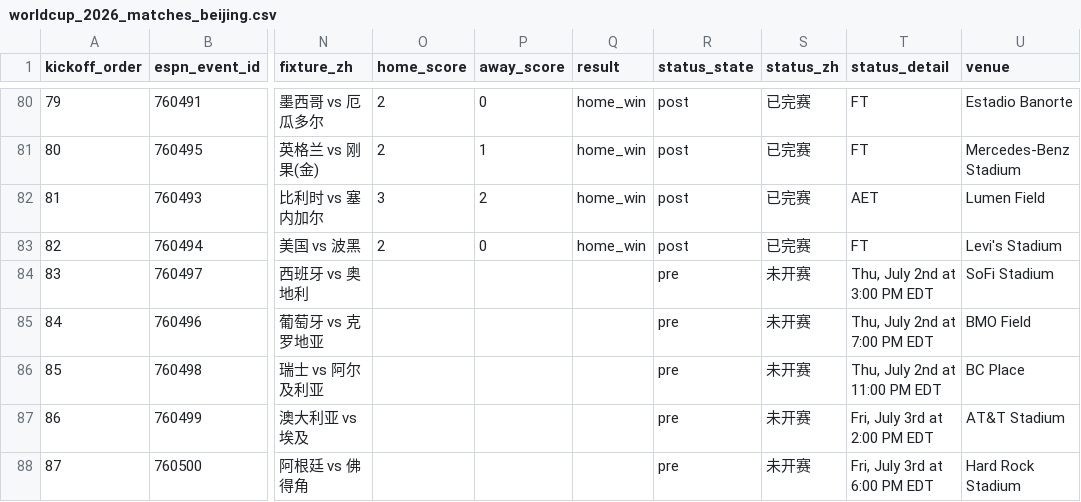
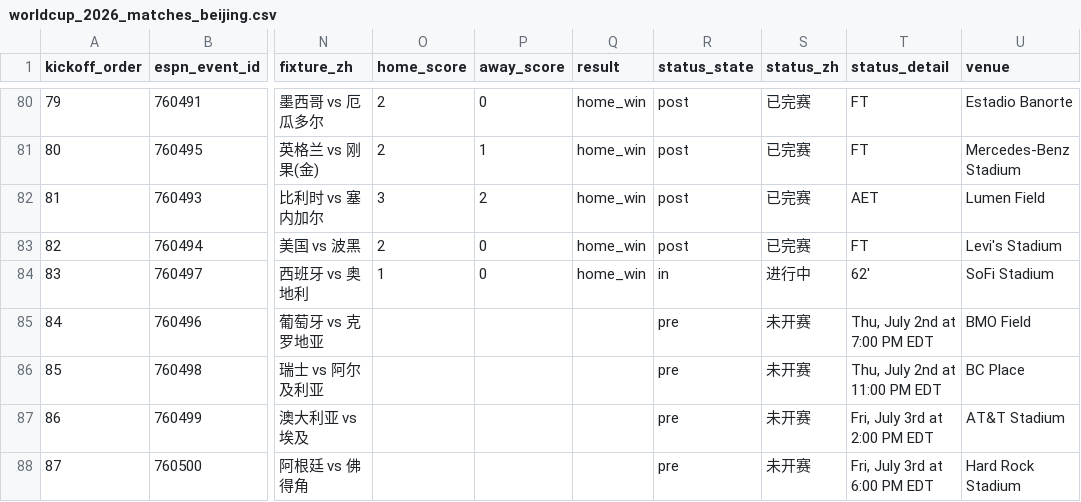
Before and after one commit to quwang86-debug/worldcup-jingcai, a CSV file: data/worldcup_2026_matches_beijing.csv, drawn as a sheet; only a part is shown, gaps mark what is left out; the diff names each change by its address in the sheet, - before the commit and + after, or states it on an @@ line.

```diff
--- a/data/worldcup_2026_matches_beijing.csv
+++ b/data/worldcup_2026_matches_beijing.csv
-O84 (home_score): (empty)
+O84 (home_score): 1
-P84 (away_score): (empty)
+P84 (away_score): 0
-Q84 (result): (empty)
+Q84 (result): home_win
-R84 (status_state): pre
+R84 (status_state): in
-S84 (status_zh): 未开赛
+S84 (status_zh): 进行中
-T84 (status_detail): Thu, July 2nd at 3:00 PM EDT
+T84 (status_detail): 62'
```
Also changed, not shown: 3 other files.
